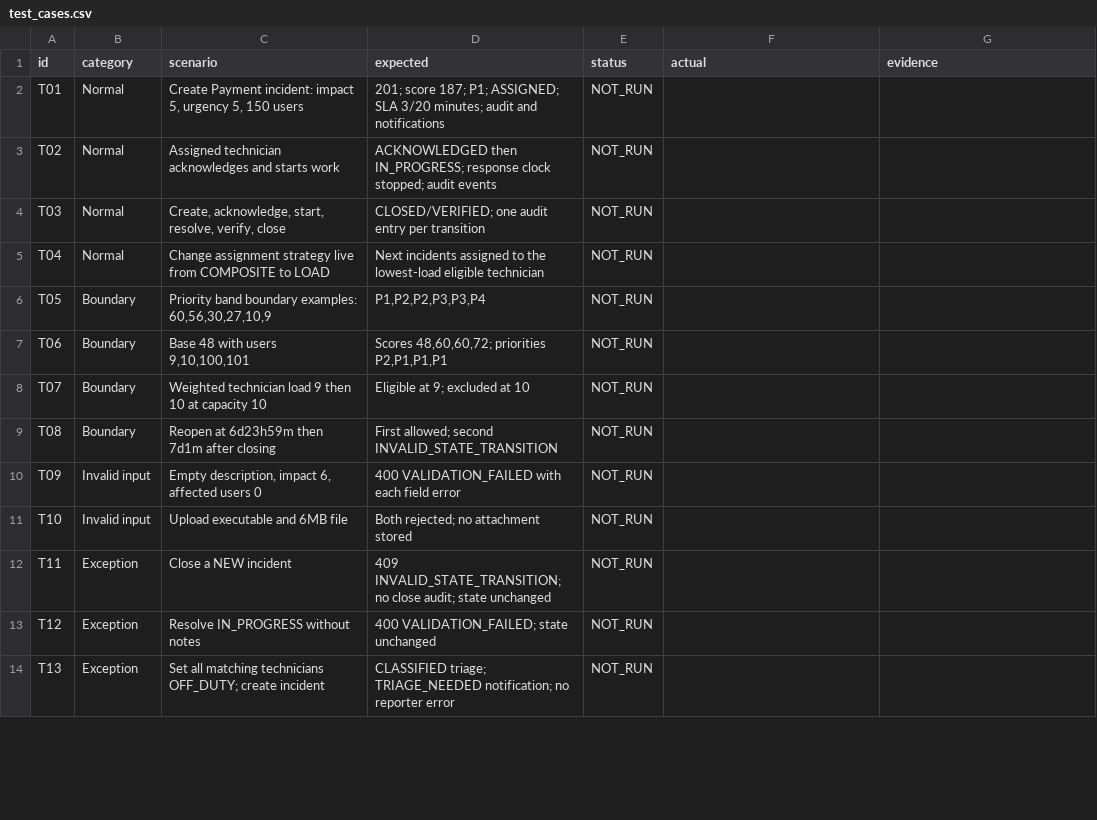
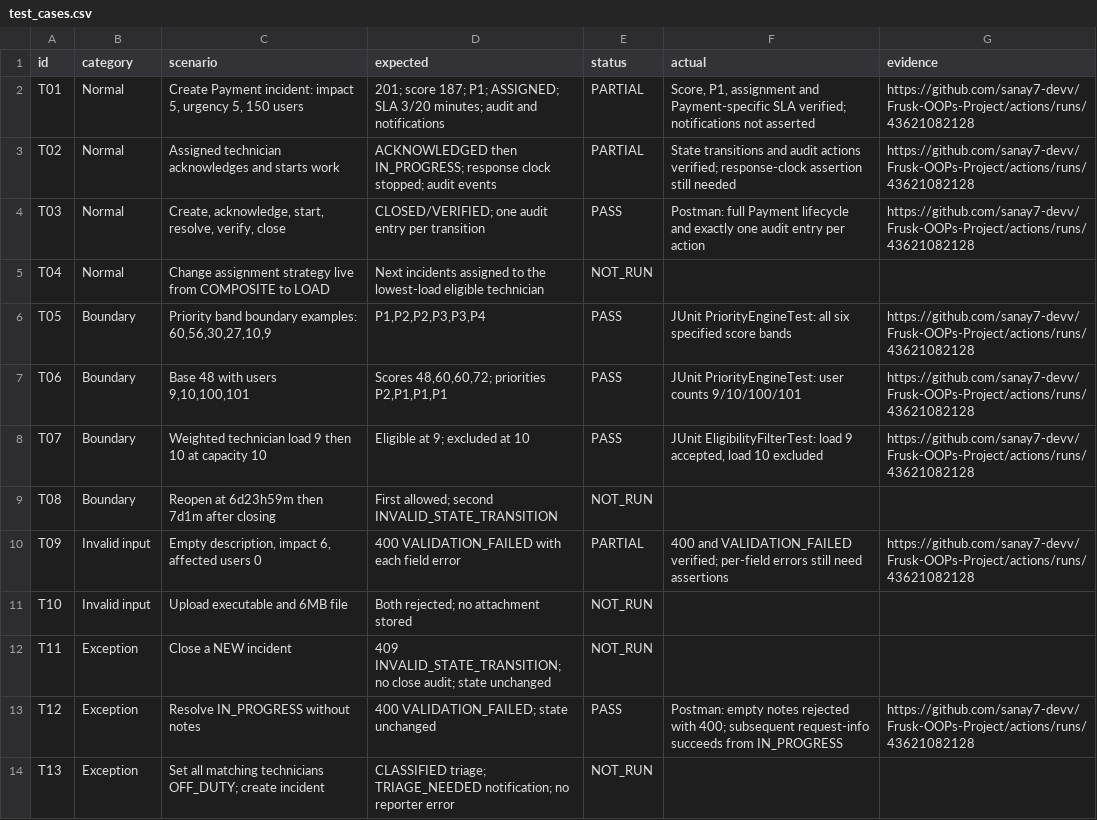
Before and after one commit to sanay7-devv/Frusk-OOPs-Project, a CSV file: docs/qa/test_cases.csv, drawn as a sheet; only a part is shown; the diff covers the shown part only.

Commit message:
Record passing CI evidence and honest handbook test coverage

```diff
--- a/docs/qa/test_cases.csv
+++ b/docs/qa/test_cases.csv
@@ -1,14 +1,14 @@
 id,category,scenario,expected,status,actual,evidence
-T01,Normal,"Create Payment incident: impact 5, urgency 5, 150 users",201; score 187; P1; ASSIGNED; SLA 3/20 minutes; audit and notifications,NOT_RUN,,
-T02,Normal,Assigned technician acknowledges and starts work,ACKNOWLEDGED then IN_PROGRESS; response clock stopped; audit events,NOT_RUN,,
-T03,Normal,"Create, acknowledge, start, resolve, verify, close",CLOSED/VERIFIED; one audit entry per transition,NOT_RUN,,
+T01,Normal,"Create Payment incident: impact 5, urgency 5, 150 users",201; score 187; P1; ASSIGNED; SLA 3/20 minutes; audit and notifications,PARTIAL,"Score, P1, assignment and Payment-specific SLA verified; notifications not asserted",https://github.com/sanay7-devv/Frusk-OOPs-Project/actions/runs/43621082128
+T02,Normal,Assigned technician acknowledges and starts work,ACKNOWLEDGED then IN_PROGRESS; response clock stopped; audit events,PARTIAL,State transitions and audit actions verified; response-clock assertion still needed,https://github.com/sanay7-devv/Frusk-OOPs-Project/actions/runs/43621082128
+T03,Normal,"Create, acknowledge, start, resolve, verify, close",CLOSED/VERIFIED; one audit entry per transition,PASS,Postman: full Payment lifecycle and exactly one audit entry per action,https://github.com/sanay7-devv/Frusk-OOPs-Project/actions/runs/43621082128
 T04,Normal,Change assignment strategy live from COMPOSITE to LOAD,Next incidents assigned to the lowest-load eligible technician,NOT_RUN,,
-T05,Boundary,"Priority band boundary examples: 60,56,30,27,10,9","P1,P2,P2,P3,P3,P4",NOT_RUN,,
-T06,Boundary,"Base 48 with users 9,10,100,101","Scores 48,60,60,72; priorities P2,P1,P1,P1",NOT_RUN,,
-T07,Boundary,Weighted technician load 9 then 10 at capacity 10,Eligible at 9; excluded at 10,NOT_RUN,,
+T05,Boundary,"Priority band boundary examples: 60,56,30,27,10,9","P1,P2,P2,P3,P3,P4",PASS,JUnit PriorityEngineTest: all six specified score bands,https://github.com/sanay7-devv/Frusk-OOPs-Project/actions/runs/43621082128
+T06,Boundary,"Base 48 with users 9,10,100,101","Scores 48,60,60,72; priorities P2,P1,P1,P1",PASS,JUnit PriorityEngineTest: user counts 9/10/100/101,https://github.com/sanay7-devv/Frusk-OOPs-Project/actions/runs/43621082128
+T07,Boundary,Weighted technician load 9 then 10 at capacity 10,Eligible at 9; excluded at 10,PASS,"JUnit EligibilityFilterTest: load 9 accepted, load 10 excluded",https://github.com/sanay7-devv/Frusk-OOPs-Project/actions/runs/43621082128
 T08,Boundary,Reopen at 6d23h59m then 7d1m after closing,First allowed; second INVALID_STATE_TRANSITION,NOT_RUN,,
-T09,Invalid input,"Empty description, impact 6, affected users 0",400 VALIDATION_FAILED with each field error,NOT_RUN,,
+T09,Invalid input,"Empty description, impact 6, affected users 0",400 VALIDATION_FAILED with each field error,PARTIAL,400 and VALIDATION_FAILED verified; per-field errors still need assertions,https://github.com/sanay7-devv/Frusk-OOPs-Project/actions/runs/43621082128
 T10,Invalid input,Upload executable and 6MB file,Both rejected; no attachment stored,NOT_RUN,,
 T11,Exception,Close a NEW incident,409 INVALID_STATE_TRANSITION; no close audit; state unchanged,NOT_RUN,,
-T12,Exception,Resolve IN_PROGRESS without notes,400 VALIDATION_FAILED; state unchanged,NOT_RUN,,
+T12,Exception,Resolve IN_PROGRESS without notes,400 VALIDATION_FAILED; state unchanged,PASS,Postman: empty notes rejected with 400; subsequent request-info succeeds from IN_PROGRESS,https://github.com/sanay7-devv/Frusk-OOPs-Project/actions/runs/43621082128
 T13,Exception,Set all matching technicians OFF_DUTY; create incident,CLASSIFIED triage; TRIAGE_NEEDED notification; no reporter error,NOT_RUN,,
```
Also changed, not shown: 24 edited cells elsewhere in this file, 3 other files.
